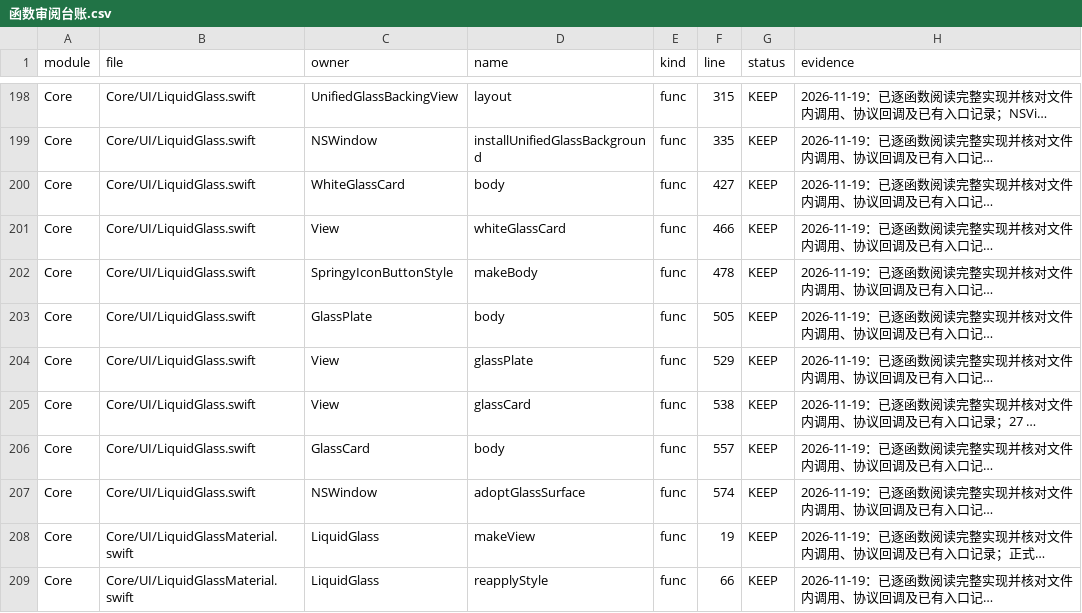
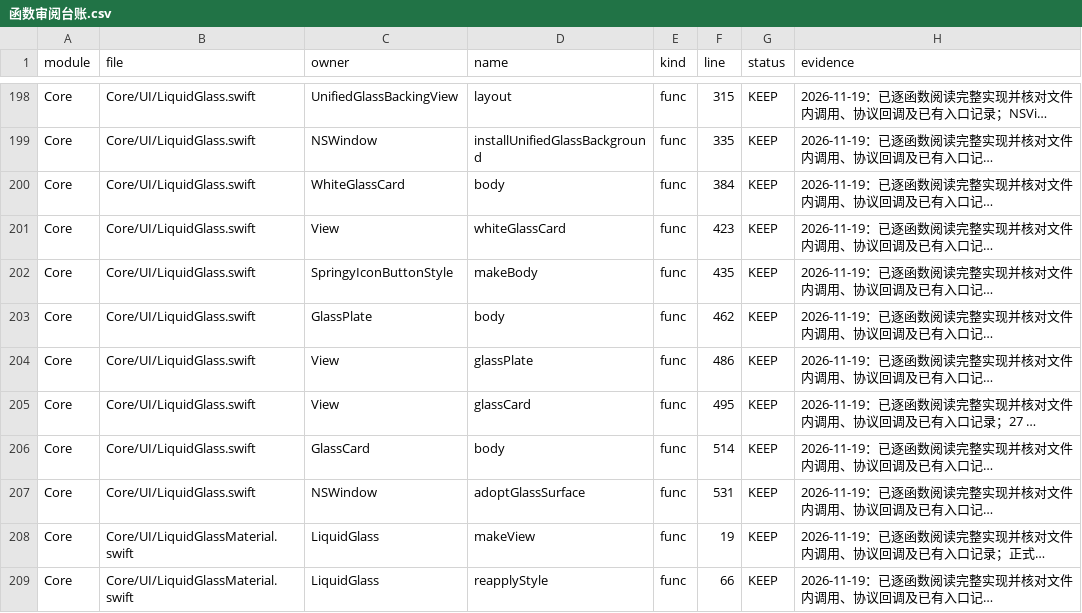
Before and after one commit to sxyq/Kitnest, a CSV file: docs/00-总览/数据表/函数审阅台账.csv, drawn as a sheet; only a part is shown, gaps mark what is left out; long unchanged cells end in …; the diff names each change by its address in the sheet, - before the commit and + after, or states it on an @@ line.

Commit message:
perf(statusbar): stop idle timer for disabled cat
需求（2026-11-23 用户原话）：「完整读取 Kitnest 相关会话与外置工作树现状，逐项审阅并优化 CPU、内存、存储和代码可读性，保持现有动效与行为，完成必要实机验证、分项提交、主线同步及收尾清理。」

改动文件：frset_barwidgets.m、存储与性能实测报告.md、函数清单与索引资料

小猫开启时保留 10Hz 帧调度；关闭时不创建定时器，运行中关闭则下一拍释放。更新实际配置键、默认值与计时说明。函数资料 4,355 项同步。

实测：外置树 build.sh 部署通过；launch_smoke.sh 冷启动取得实例锁并完成启动；10:41 采样确认主图标快照绘制仍在，物理内存 97.8MB。reconcile.py 全绿。

```diff
--- a/docs/00-总览/数据表/函数审阅台账.csv
+++ b/docs/00-总览/数据表/函数审阅台账.csv
-F200 (line): 427
+F200 (line): 384
-F201 (line): 466
+F201 (line): 423
-F202 (line): 478
+F202 (line): 435
-F203 (line): 505
+F203 (line): 462
-F204 (line): 529
+F204 (line): 486
-F205 (line): 538
+F205 (line): 495
-F206 (line): 557
+F206 (line): 514
-F207 (line): 574
+F207 (line): 531
```
Also changed, not shown: 5 other files.
